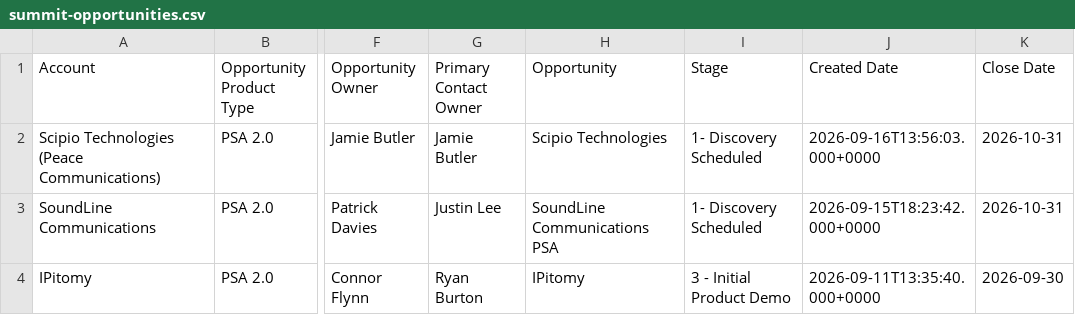
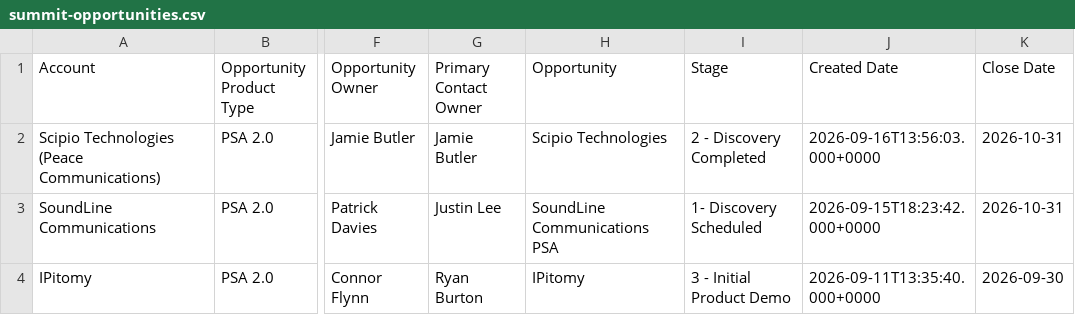
Before and after one commit to duaassistantbot-glitch/Client-Summit, a CSV file: summit-opportunities.csv, drawn as a sheet; only a part is shown, gaps mark what is left out; the diff names each change by its address in the sheet, - before the commit and + after, or states it on an @@ line.

Commit message:
Refresh Summit opportunity dashboard data

```diff
--- a/summit-opportunities.csv
+++ b/summit-opportunities.csv
-I2 (Stage): 1- Discovery Scheduled
+I2 (Stage): 2 - Discovery Completed
```
Also changed, not shown: 2 other files.
